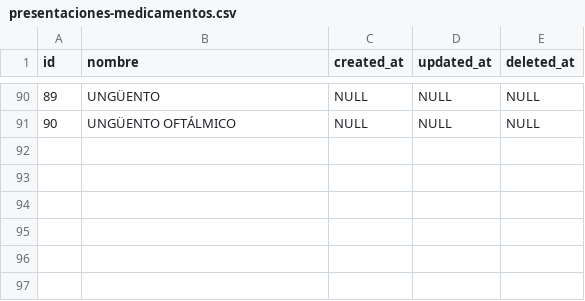
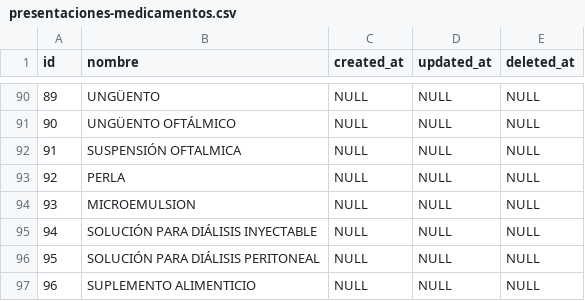
Before and after one commit to XXAI/X3-A, a CSV file: storage/app/seeds/presentaciones-medicamentos.csv, drawn as a sheet; only a part is shown, gaps mark what is left out; the diff names each change by its address in the sheet, - before the commit and + after, or states it on an @@ line.

```diff
--- a/storage/app/seeds/presentaciones-medicamentos.csv
+++ b/storage/app/seeds/presentaciones-medicamentos.csv
+row 92: 91 | SUSPENSIÓN OFTALMICA | NULL | NULL | NULL
+row 93: 92 | PERLA | NULL | NULL | NULL
+row 94: 93 | MICROEMULSION | NULL | NULL | NULL
+row 95: 94 | SOLUCIÓN PARA DIÁLISIS INYECTABLE | NULL | NULL | NULL
+row 96: 95 | SOLUCIÓN PARA DIÁLISIS PERITONEAL | NULL | NULL | NULL
+row 97: 96 | SUPLEMENTO ALIMENTICIO | NULL | NULL | NULL
```
Also changed, not shown: 2 other files.
